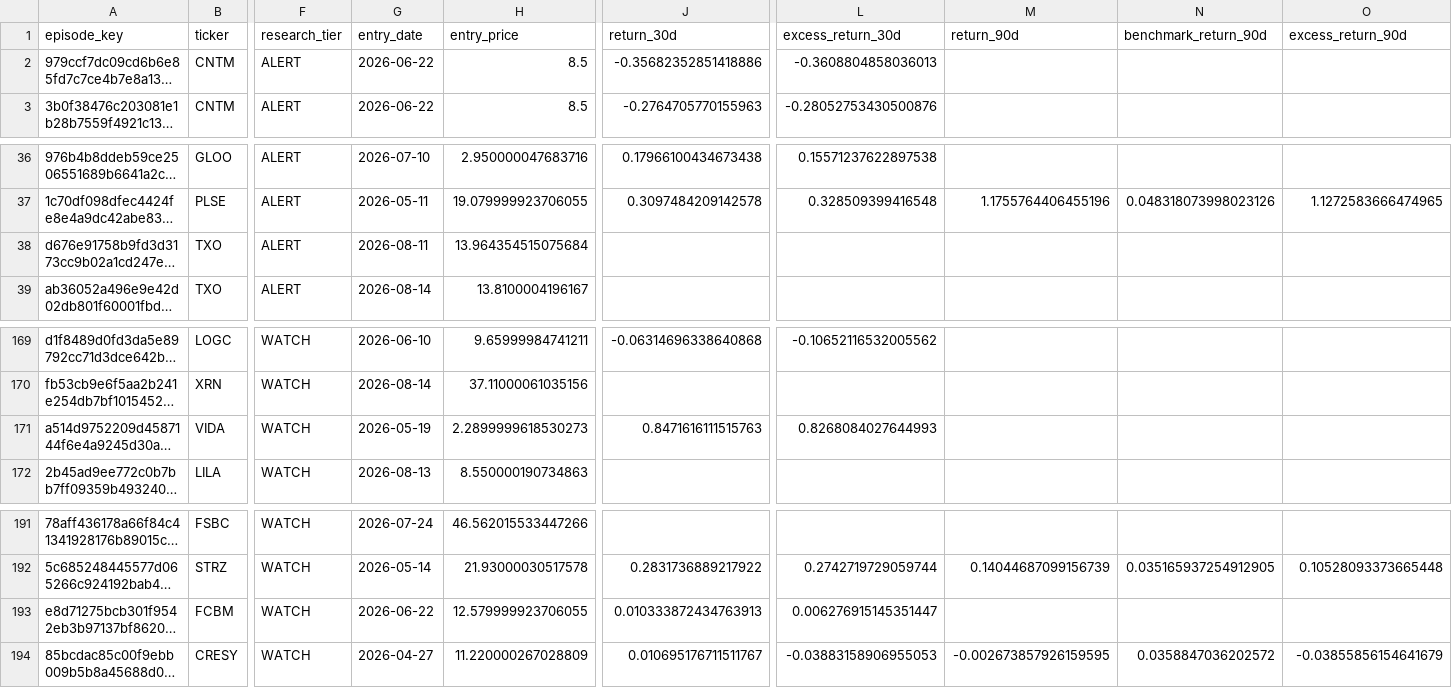
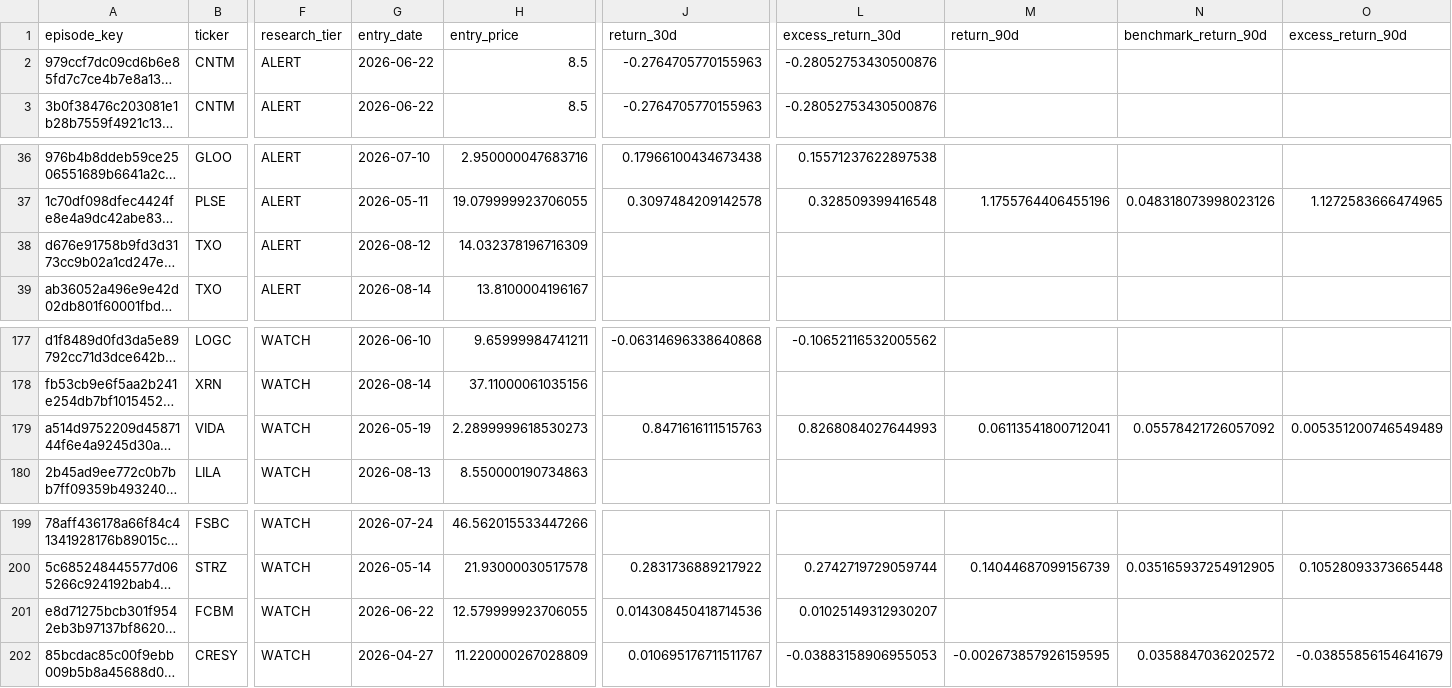
Before and after one commit to mrshu/openinsider-notifier, a CSV file: data/live/sec_daily/candidate_forward_returns.csv, drawn as a sheet; only a part is shown, gaps mark what is left out; long unchanged cells end in …; addresses are those after the commit; the diff covers the shown part only; the diff names each change by its address in the sheet, - before the commit and + after, or states it on an @@ line.

```diff
--- a/data/live/sec_daily/candidate_forward_returns.csv
+++ b/data/live/sec_daily/candidate_forward_returns.csv
-J2 (return_30d): -0.35682352851418886
+J2 (return_30d): -0.2764705770155963
-L2 (excess_return_30d): -0.3608804858036013
+L2 (excess_return_30d): -0.28052753430500876
-G38 (entry_date): 2026-08-11
+G38 (entry_date): 2026-08-12
-H38 (entry_price): 13.964354515075684
+H38 (entry_price): 14.032378196716309
-M179 (return_90d): (empty)
+M179 (return_90d): 0.06113541800712041
-N179 (benchmark_return_90d): (empty)
+N179 (benchmark_return_90d): 0.05578421726057092
-O179 (excess_return_90d): (empty)
+O179 (excess_return_90d): 0.005351200746549489
-J201 (return_30d): 0.010333872434763913
+J201 (return_30d): 0.014308450418714536
-L201 (excess_return_30d): 0.006276915145351447
+L201 (excess_return_30d): 0.01025149312930207
```
Also changed, not shown: 8 added rows and 27 edited cells elsewhere in this file, data/live/sec_daily/candidate_episode_history.csv, data/live/sec_daily/dropped_transactions_latest.csv, 14 other files.
